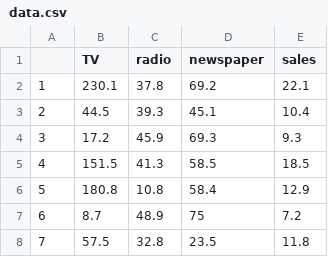
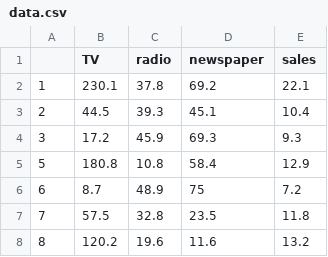
Before and after one commit to AartiBisht9666/day1_mlops, a CSV file: data/data.csv, drawn as a sheet; only a part is shown; the shorter side is filled out with more unchanged rows; the diff names each change by its address in the sheet, - before the commit and + after, or states it on an @@ line.

Commit message:
delte 1 row(5)in data

```diff
--- a/data/data.csv
+++ b/data/data.csv
-row 5: 4 | 151.5 | 41.3 | 58.5 | 18.5
```
